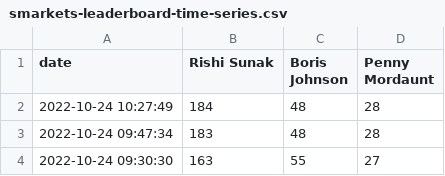
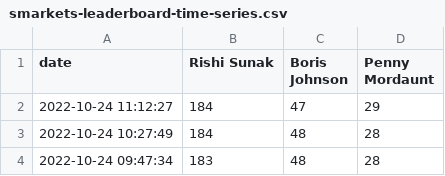
Before and after one commit to tomviner/scrape-tory-nominations, a CSV file: smarkets-leaderboard-time-series.csv, drawn as a sheet; only a part is shown; the shorter side is filled out with more unchanged rows.

```diff
--- a/smarkets-leaderboard-time-series.csv
+++ b/smarkets-leaderboard-time-series.csv
@@ -1,2 +1,3 @@
 date,Rishi Sunak,Boris Johnson,Penny Mordaunt
+2022-10-24 11:12:27,184,47,29
 2022-10-24 10:27:49,184,48,28
```
Also changed, not shown: gf-noms-time-series.csv, 3 other files.
